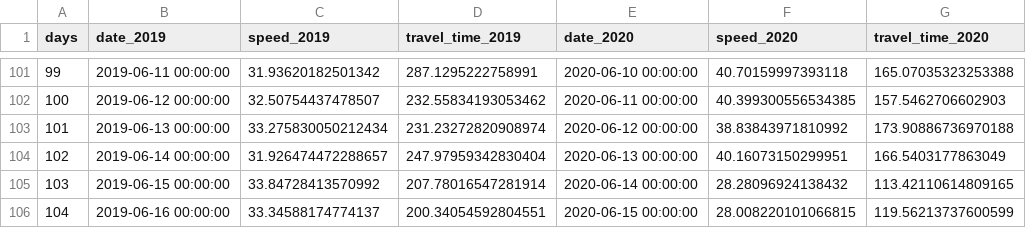
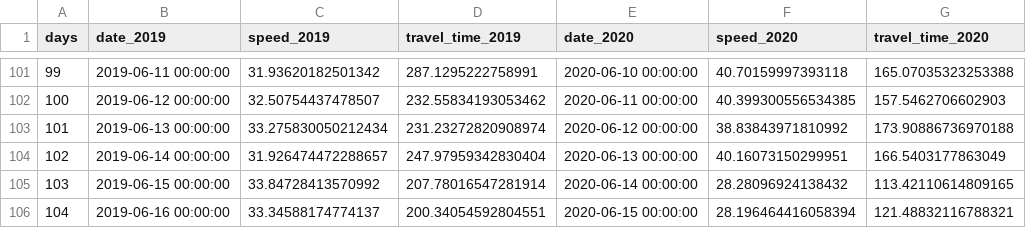
Before and after one commit to hkanezashi/GVTest, a CSV file: docs/data/traffic_NYC.csv, drawn as a sheet; only a part is shown, gaps mark what is left out.

Commit message:
Update data files

```diff
--- a/docs/data/traffic_NYC.csv
+++ b/docs/data/traffic_NYC.csv
@@ -105,2 +105,2 @@ days,date_2019,speed_2019,travel_time_2019,date_2020,speed_2020,travel_time_2020
 103,2019-06-15 00:00:00,33.84728413570992,207.78016547281914,2020-06-14 00:00:00,28.28096924138432,113.42110614809165
-104,2019-06-16 00:00:00,33.34588174774137,200.34054592804551,2020-06-15 00:00:00,28.008220101066815,119.56213737600599
+104,2019-06-16 00:00:00,33.34588174774137,200.34054592804551,2020-06-15 00:00:00,28.196464416058394,121.48832116788321
```
